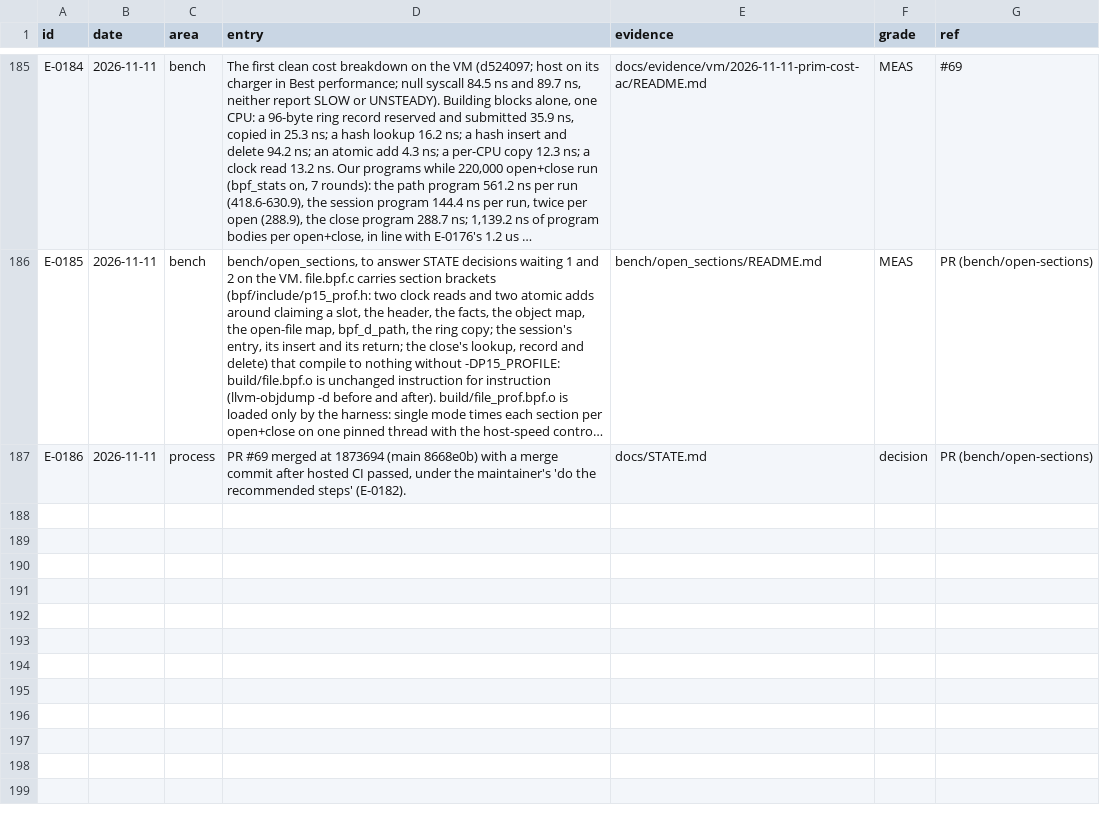
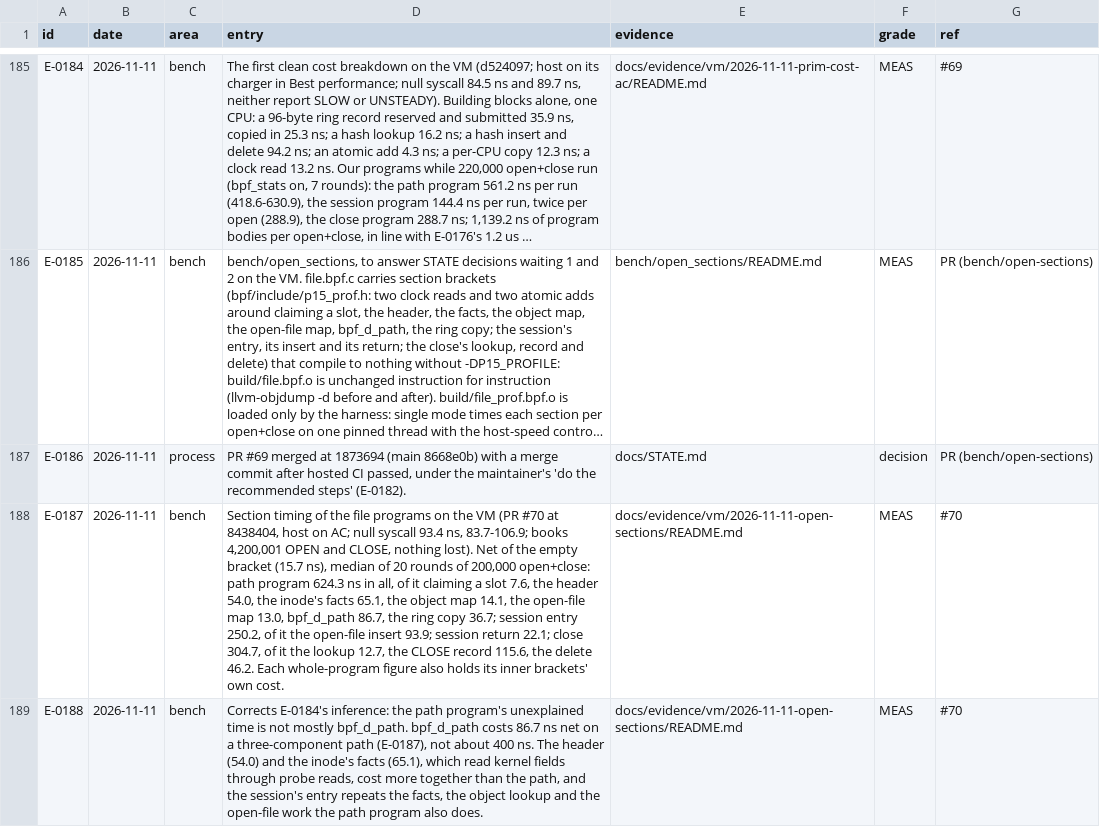
Before and after one commit to ranahunter10/fiery-dragon, a CSV file: docs/journal/engineering-log.csv, drawn as a sheet; only a part is shown, gaps mark what is left out; long unchanged cells end in …; the diff covers the shown part only; the diff names each change by its address in the sheet, - before the commit and + after, or states it on an @@ line.

```diff
--- a/docs/journal/engineering-log.csv
+++ b/docs/journal/engineering-log.csv
+row 188: E-0187 | 2026-11-11 | bench | Section timing of the file programs on the VM (PR #70 at 8438404, host on AC; null syscall 93.4 ns, 83.7-106.9; books 4,200,001 OPEN and CLOSE, nothing lost). Net of the empty bracket (15.7 ns), median of 20 rounds of 200,000 open+close: path program 624.3 ns in all, of it claiming a slot 7.6, the header 54.0, the inode's facts 65.1, the object map 14.1, the open-file map 13.0, bpf_d_path 86.7, the ring copy 36.7; session entry 250.2, of it the open-file insert 93.9; session return 22.1; close 304.7, of it the lookup 12.7, the CLOSE record 115.6, the delete 46.2. Each whole-program figure also holds its inner brackets' own cost. | docs/evidence/vm/2026-11-11-open-sections/README.md | MEAS | #70
+row 189: E-0188 | 2026-11-11 | bench | Corrects E-0184's inference: the path program's unexplained time is not mostly bpf_d_path. bpf_d_path costs 86.7 ns net on a three-component path (E-0187), not about 400 ns. The header (54.0) and the inode's facts (65.1), which read kernel fields through probe reads, cost more together than the path, and the session's entry repeats the facts, the object lookup and the open-file work the path program also does. | docs/evidence/vm/2026-11-11-open-sections/README.md | MEAS | #70
```
Also changed, not shown: 1 added row elsewhere in this file, docs/research/papers.csv, 7 other files.
